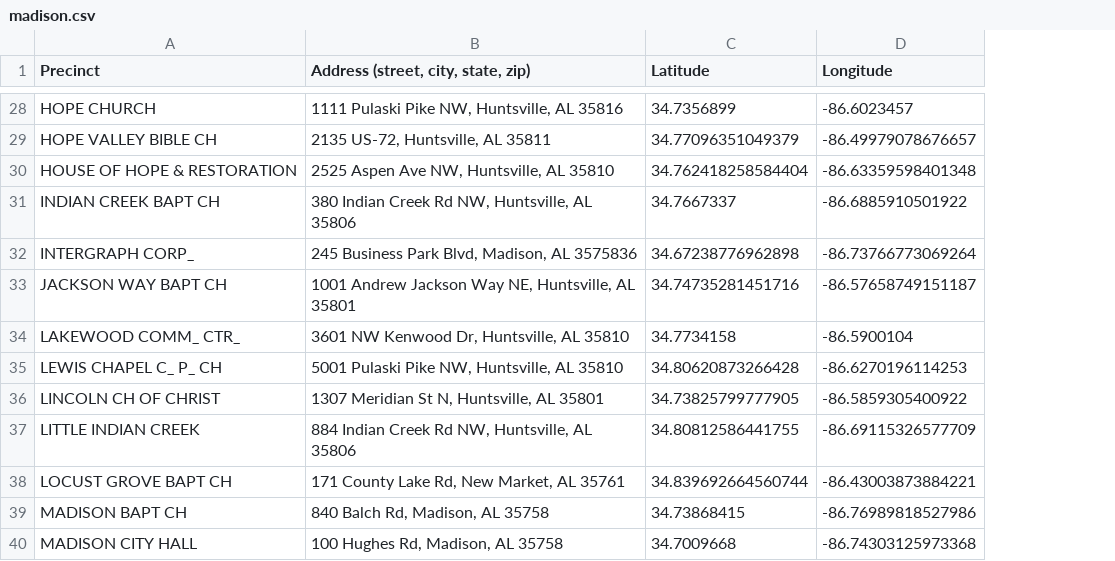
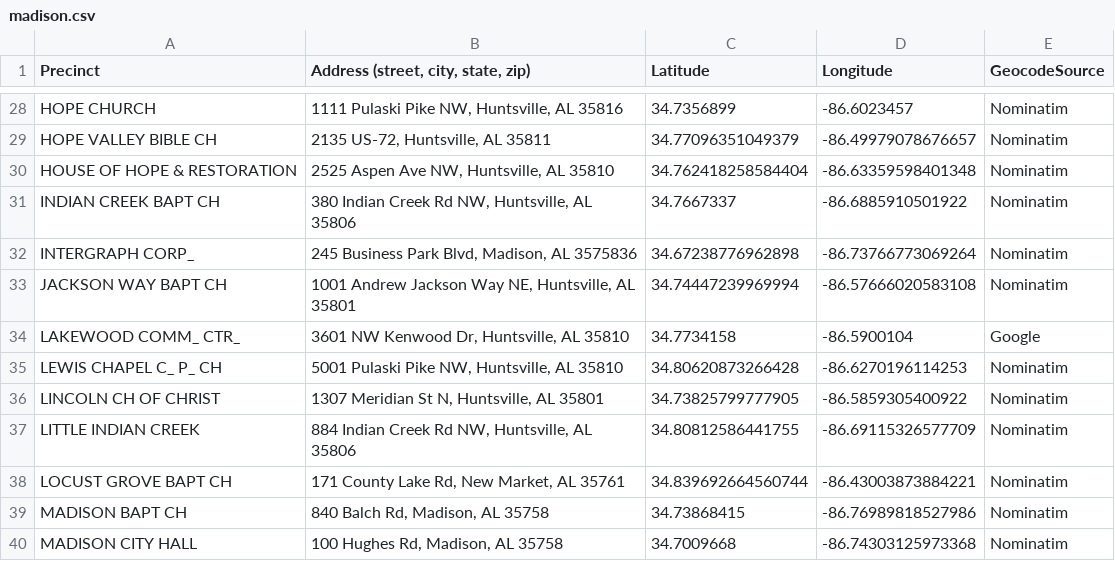
Before and after one commit to Corey4005/2024-AL-Precinct-Locations, a CSV file: County-Precincts-Labeled/madison.csv, drawn as a sheet; only a part is shown, gaps mark what is left out; the diff covers the shown part only; the diff names each change by its address in the sheet, - before the commit and + after, or states it on an @@ line.

```diff
--- a/County-Precincts-Labeled/madison.csv
+++ b/County-Precincts-Labeled/madison.csv
+column E (GeocodeSource), rows 28-40: Nominatim | Nominatim | Nominatim | Nominatim | Nominatim | Nominatim | Google | Nominatim | Nominatim | Nominatim | Nominatim | Nominatim | Nominatim
-C33 (Latitude): 34.74735281451716
+C33 (Latitude): 34.74447239969994
-D33 (Longitude): -86.57658749151187
+D33 (Longitude): -86.57666020583108
```
Also changed, not shown: 14 edited cells elsewhere in this file, County-Precincts-Labeled/autauga.csv, County-Precincts-Labeled/cullman.csv.
